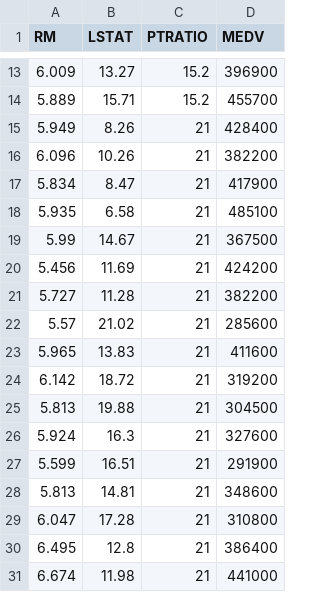
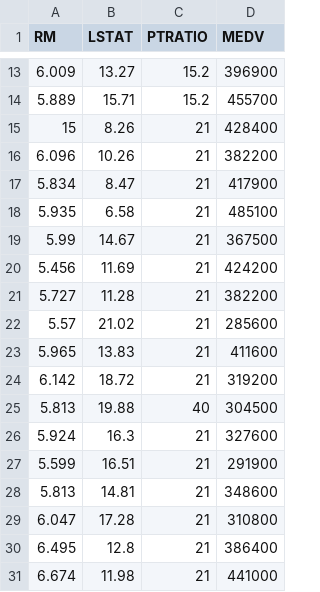
Before and after one commit to andrewjohnaj/data-science-workshop-code, a CSV file: housing.csv, drawn as a sheet; only a part is shown, gaps mark what is left out.

Commit message:
Updated

```diff
--- a/housing.csv
+++ b/housing.csv
@@ -14,3 +14,3 @@ RM,LSTAT,PTRATIO,MEDV
 5.889,15.71,15.2,455700
-5.949,8.26,21,428400
+15,8.26,21,428400
 6.096,10.26,21,382200
@@ -24,3 +24,3 @@ RM,LSTAT,PTRATIO,MEDV
 6.142,18.72,21,319200
-5.813,19.88,21,304500
+5.813,19.88,40,304500
 5.924,16.3,21,327600
```
